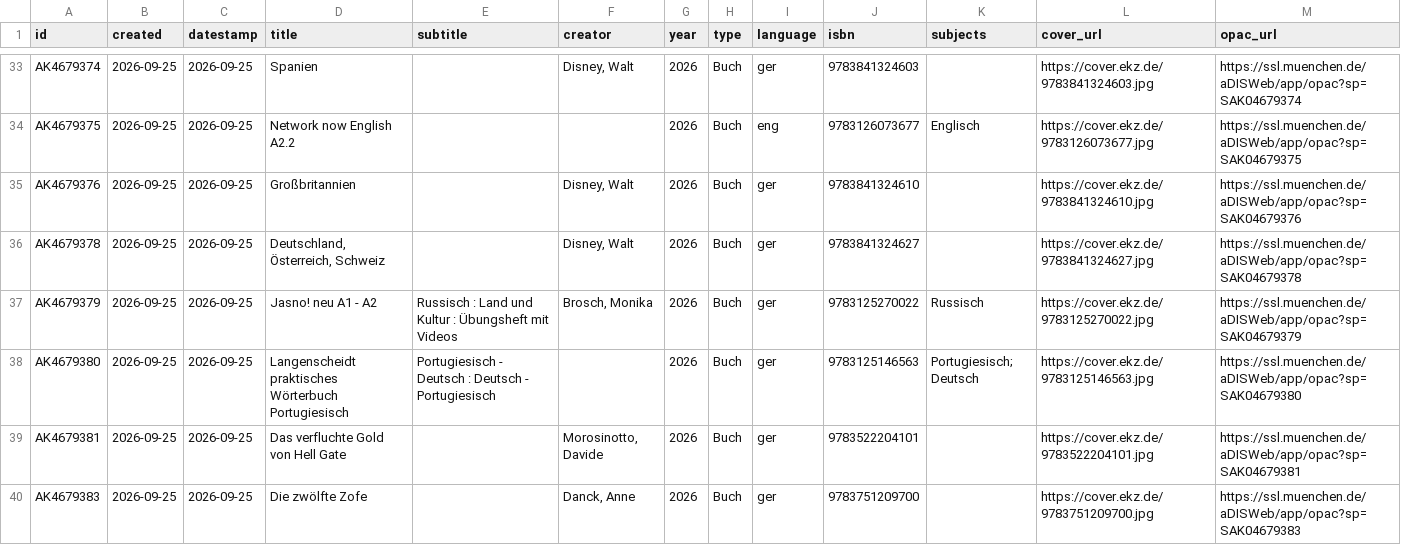
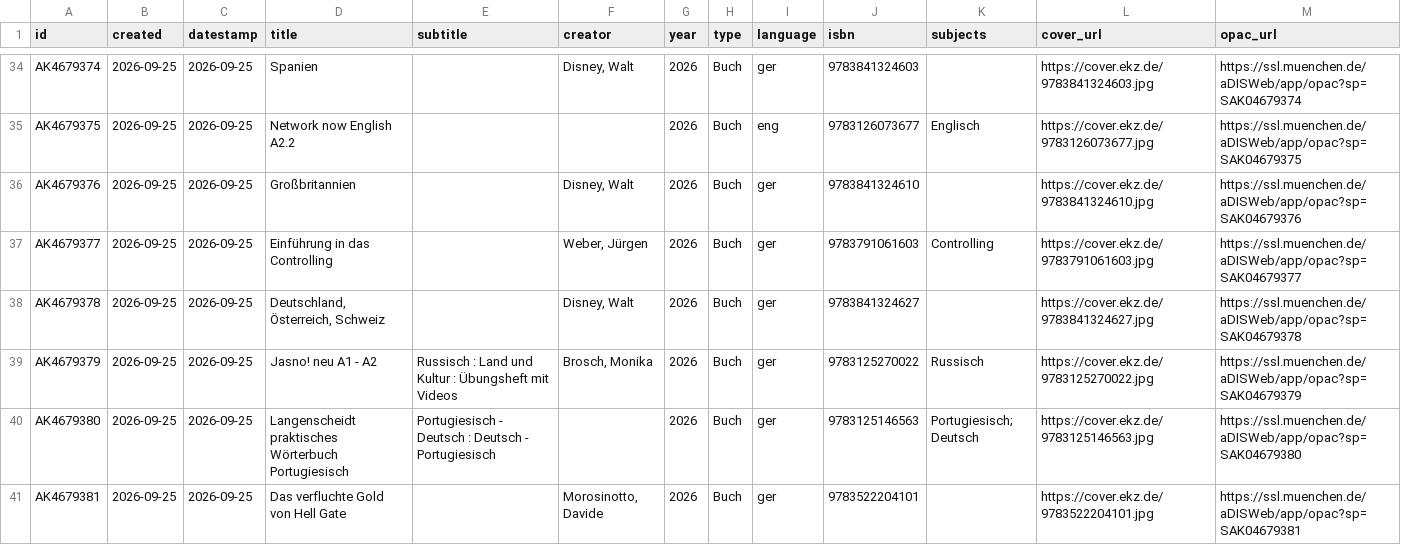
Before and after one commit to heibie/openbibmuc.de, a CSV file: data/neuzugaenge/2026-09-25.csv, drawn as a sheet; only a part is shown, gaps mark what is left out; the shorter side is filled out with more unchanged rows; the diff covers the shown part only; the diff names each change by its address in the sheet, - before the commit and + after, or states it on an @@ line.

```diff
--- a/data/neuzugaenge/2026-09-25.csv
+++ b/data/neuzugaenge/2026-09-25.csv
+row 37: AK4679377 | 2026-09-25 | 2026-09-25 | Einführung in das Controlling |  | Weber, Jürgen | 2026 | Buch | ger | 9783791061603 | Controlling | https://cover.ekz.de/9783791061603.jpg | https://ssl.muenchen.de/aDISWeb/app/opac?sp=SAK04679377
```
Also changed, not shown: 2 added rows elsewhere in this file, data/neuzugaenge/2026-09-04.csv, data/neuzugaenge/2026-09-24.csv, 3 other files.
